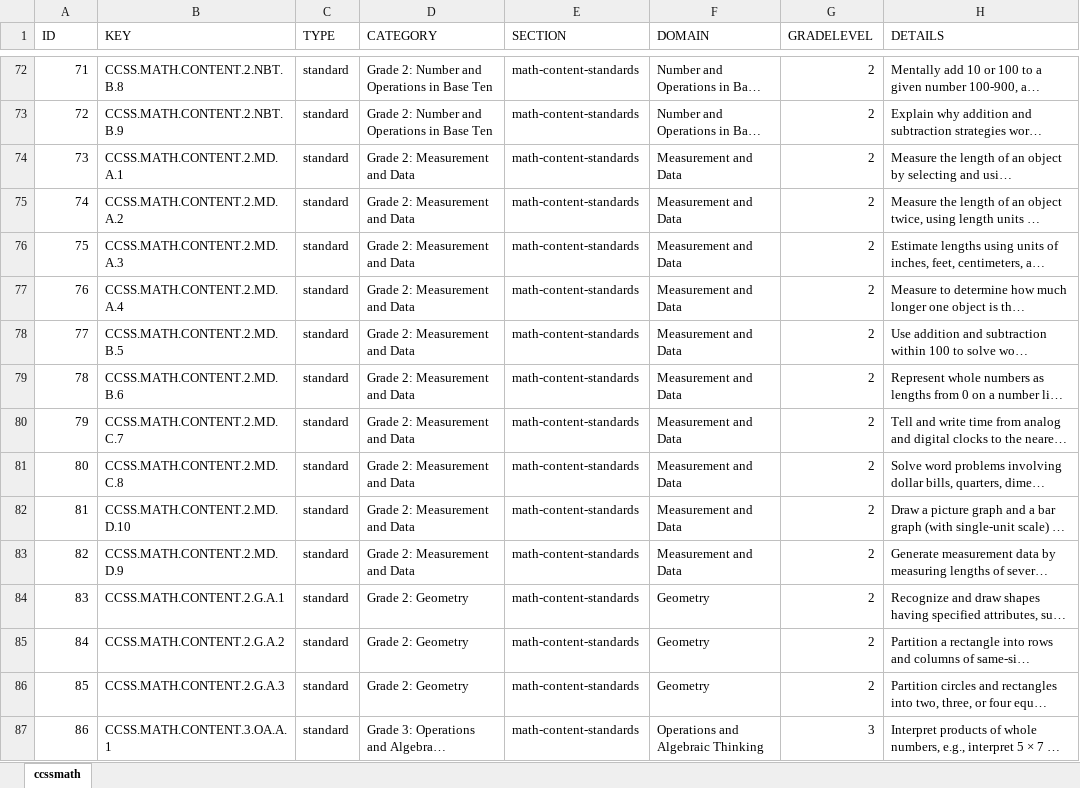
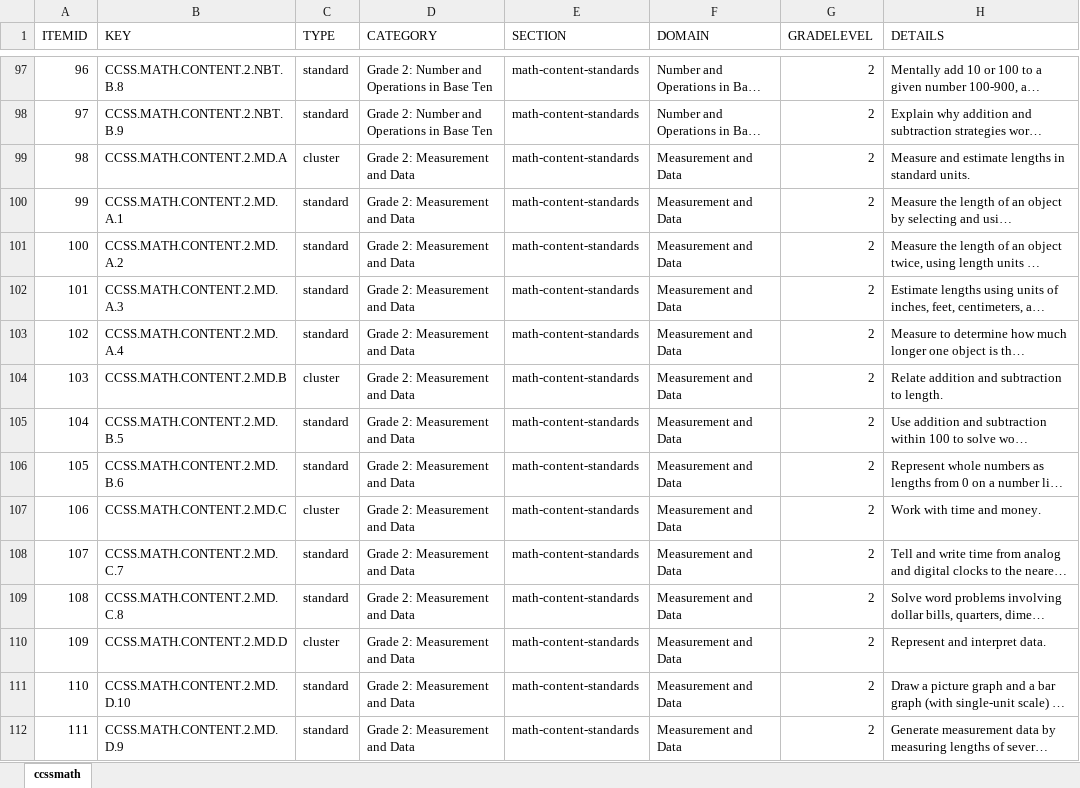
Before and after one commit to chihtu/ccssmath, an Excel workbook: workbooks/ccssmath.xlsx, sheet ccssmath, drawn as a sheet; only a part is shown, gaps mark what is left out; the shorter side is filled out with more unchanged rows; long unchanged cells end in …; values as stored, in another font and other column widths than the file's, no borders; charts and pictures not drawn; the diff covers the shown part only; the diff names each change by its address in the sheet, - before the commit and + after, or states it on an @@ line.

```diff
--- a/workbooks/ccssmath.xlsx (sheet ccssmath)
+++ b/workbooks/ccssmath.xlsx (sheet ccssmath)
@@ column A (ITEMID) renumbered from row 1 down @@
+row 99: 98 | CCSS.MATH.CONTENT.2.MD.A | cluster | Grade 2: Measurement and Data | math-content-standards | Measurement and Data | 2 | Measure and estimate lengths in standard units.
+row 104: 103 | CCSS.MATH.CONTENT.2.MD.B | cluster | Grade 2: Measurement and Data | math-content-standards | Measurement and Data | 2 | Relate addition and subtraction to length.
+row 107: 106 | CCSS.MATH.CONTENT.2.MD.C | cluster | Grade 2: Measurement and Data | math-content-standards | Measurement and Data | 2 | Work with time and money.
+row 110: 109 | CCSS.MATH.CONTENT.2.MD.D | cluster | Grade 2: Measurement and Data | math-content-standards | Measurement and Data | 2 | Represent and interpret data.
```
Also changed, not shown: 143 added rows elsewhere in this sheet, 1 other file.
